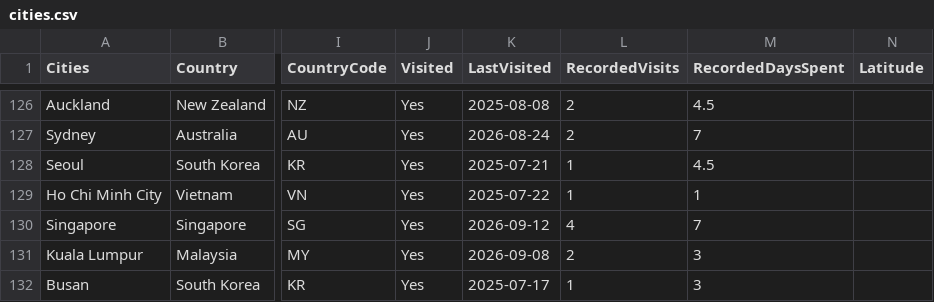
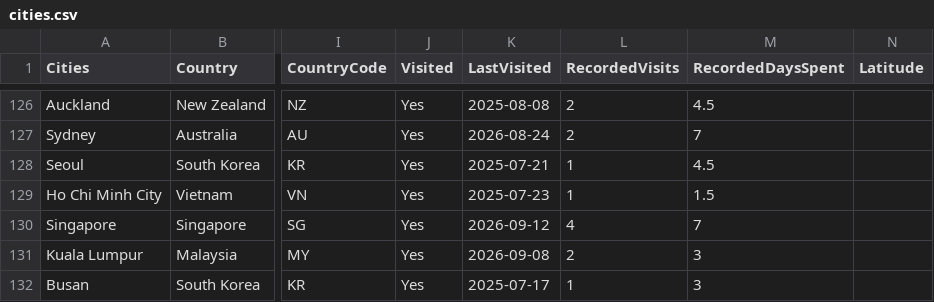
Before and after one commit to MelvinLecoy/MyMap, a CSV file: data/cities.csv, drawn as a sheet; only a part is shown, gaps mark what is left out; the diff names each change by its address in the sheet, - before the commit and + after, or states it on an @@ line.

Commit message:
Correct Ho Chi Minh City to 22-23 July 2025 and 1.5 days

```diff
--- a/data/cities.csv
+++ b/data/cities.csv
-K129 (LastVisited): 2025-07-22
+K129 (LastVisited): 2025-07-23
-M129 (RecordedDaysSpent): 1
+M129 (RecordedDaysSpent): 1.5
```
Also changed, not shown: data/city-visit-history.csv, data/city-visit-periods.csv, 13 other files.
